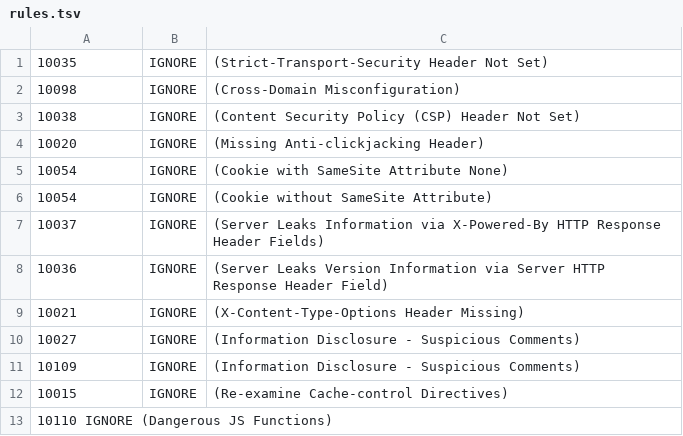
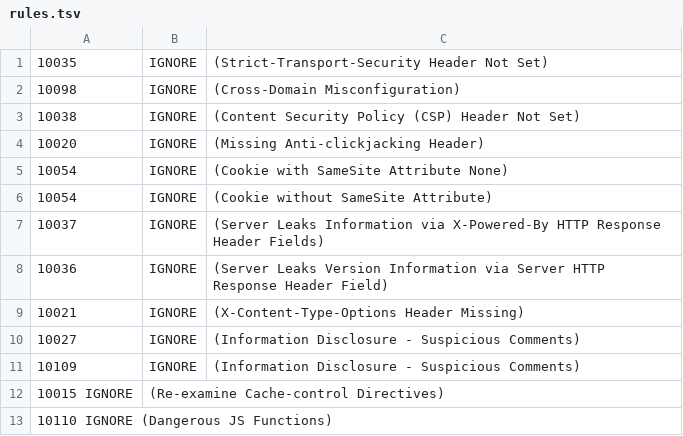
Before and after one commit to grahampaull/AzurePSActions, a TSV file: .zap/rules.tsv, drawn as a sheet.

Commit message:
Update rules.tsv

```diff
--- a/.zap/rules.tsv
+++ b/.zap/rules.tsv
@@ -11,3 +11,3 @@
 10109	IGNORE	(Information Disclosure - Suspicious Comments)
-10015	IGNORE	(Re-examine Cache-control Directives)
+10015 IGNORE	(Re-examine Cache-control Directives)
 10110 IGNORE  (Dangerous JS Functions)
```
